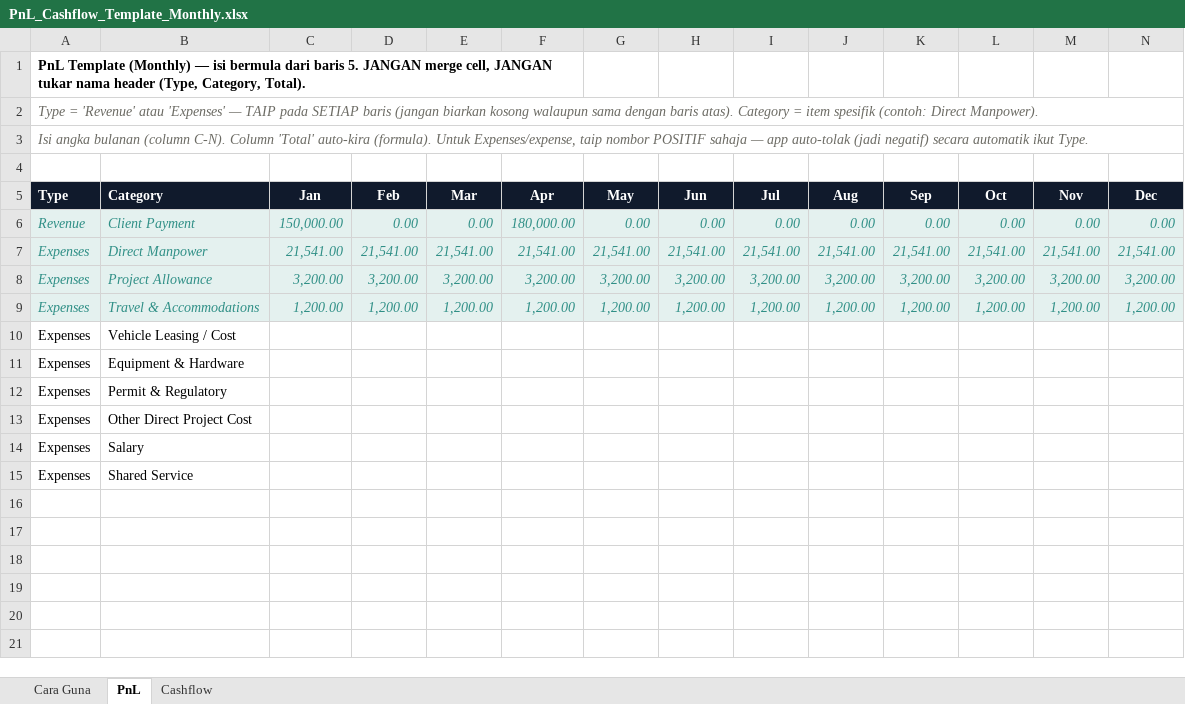
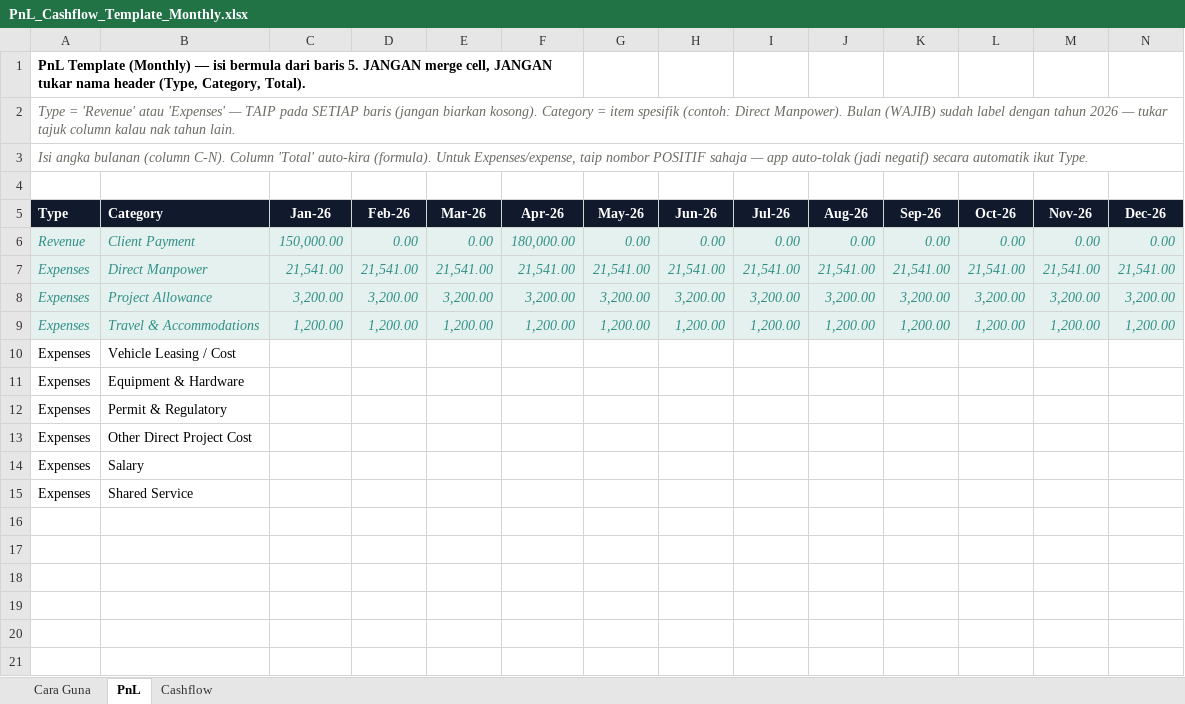
Before and after one commit to nasneura/profit-apps, an Excel workbook: docs/templates/PnL_Cashflow_Template_Monthly.xlsx, sheet PnL, drawn as a sheet; only a part is shown; values as stored, in another font and other column widths than the file's, no borders; the diff names each change by its address in the sheet, - before the commit and + after, or states it on an @@ line.

```diff
--- a/docs/templates/PnL_Cashflow_Template_Monthly.xlsx (sheet PnL)
+++ b/docs/templates/PnL_Cashflow_Template_Monthly.xlsx (sheet PnL)
-A2 (Type): …(jangan biarkan kosong walaupun sama dengan baris atas). Category = item spesifik (contoh: Direct Manpower).
+A2 (Type): …(jangan biarkan kosong). Category = item spesifik (contoh: Direct Manpower). Bulan (WAJIB) sudah label dengan tahun 2026 — tukar tajuk column kalau nak tahun lain.
-C5: Jan
+C5: Jan-26
-D5: Feb
+D5: Feb-26
-E5: Mar
+E5: Mar-26
-F5: Apr
+F5: Apr-26
-G5: May
+G5: May-26
-H5: Jun
+H5: Jun-26
-I5: Jul
+I5: Jul-26
-J5: Aug
+J5: Aug-26
-K5: Sep
+K5: Sep-26
-L5: Oct
+L5: Oct-26
-M5: Nov
+M5: Nov-26
-N5: Dec
+N5: Dec-26
```
Also changed, not shown: sheet Cashflow, sheet Cara Guna, docs/templates/PnL_Cashflow_Template.xlsx, 1 other file.
